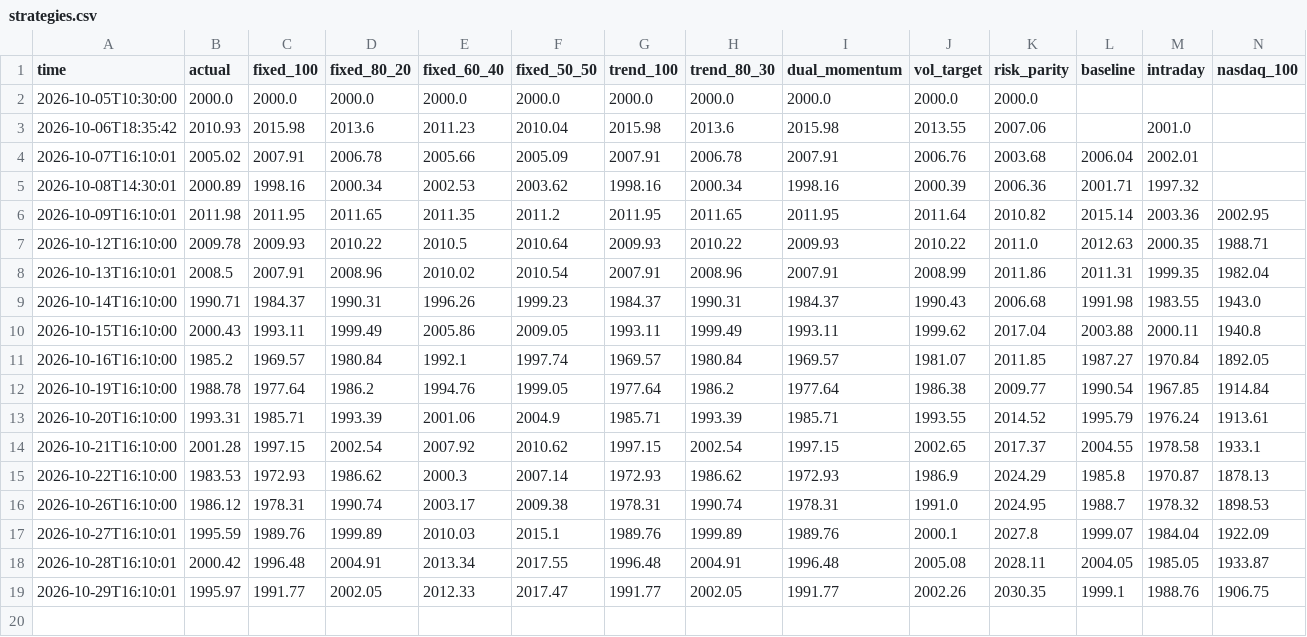
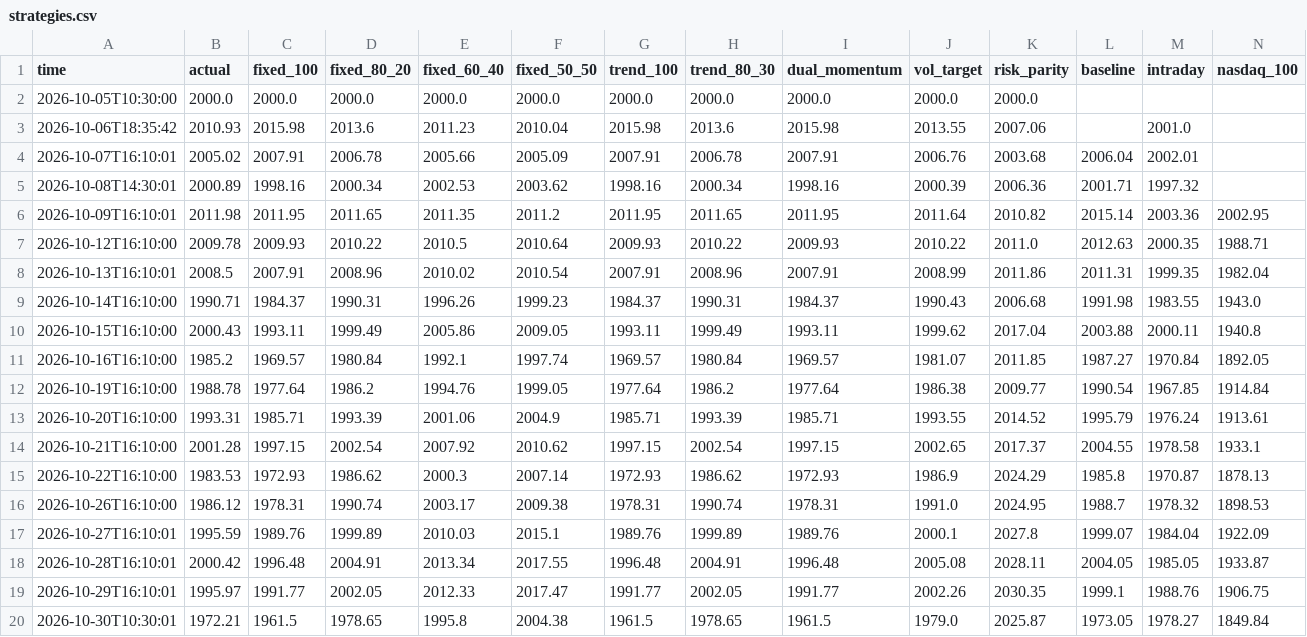
Before and after one commit to Mitchell0402/moomoo, a CSV file: logs/strategies.csv, drawn as a sheet; only a part is shown; rows hold the shown columns only; the diff names each change by its address in the sheet, - before the commit and + after, or states it on an @@ line.

Commit message:
daily status 2026-10-30T10:30:01

```diff
--- a/logs/strategies.csv
+++ b/logs/strategies.csv
+row 20: 2026-10-30T10:30:01 | 1972.21 | 1961.5 | 1978.65 | 1995.8 | 2004.38 | 1961.5 | 1978.65 | 1961.5 | 1979.0 | 2025.87 | 1973.05 | 1978.27 | 1849.84
```
Also changed, not shown: logs/summary.csv, 3 other files.
